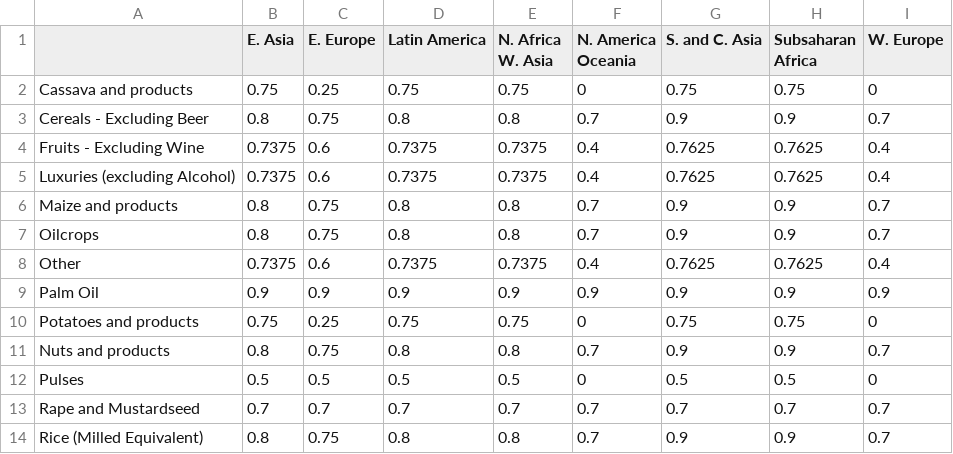
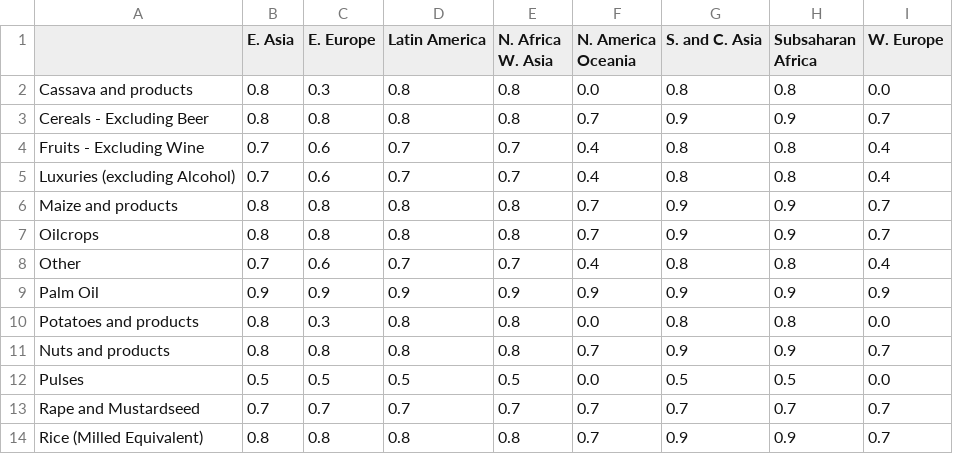
Before and after one commit to thomasball355/C-LLAMA1.0, a CSV file: lib/dat/harvest_residues/recovery_factors_krausmann2008.csv, drawn as a sheet; only a part is shown; the diff covers the shown part only.

```diff
--- a/lib/dat/harvest_residues/recovery_factors_krausmann2008.csv
+++ b/lib/dat/harvest_residues/recovery_factors_krausmann2008.csv
@@ -1,14 +1,14 @@
 ,E. Asia,E. Europe,Latin America,N. Africa W. Asia,N. America Oceania,S. and C. Asia,Subsaharan Africa,W. Europe
-Cassava and products,0.75,0.25,0.75,0.75,0,0.75,0.75,0
-Cereals - Excluding Beer,0.8,0.75,0.8,0.8,0.7,0.9,0.9,0.7
-Fruits - Excluding Wine,0.7375,0.6,0.7375,0.7375,0.4,0.7625,0.7625,0.4
-Luxuries (excluding Alcohol),0.7375,0.6,0.7375,0.7375,0.4,0.7625,0.7625,0.4
-Maize and products,0.8,0.75,0.8,0.8,0.7,0.9,0.9,0.7
-Oilcrops,0.8,0.75,0.8,0.8,0.7,0.9,0.9,0.7
-Other,0.7375,0.6,0.7375,0.7375,0.4,0.7625,0.7625,0.4
+Cassava and products,0.8,0.3,0.8,0.8,0.0,0.8,0.8,0.0
+Cereals - Excluding Beer,0.8,0.8,0.8,0.8,0.7,0.9,0.9,0.7
+Fruits - Excluding Wine,0.7,0.6,0.7,0.7,0.4,0.8,0.8,0.4
+Luxuries (excluding Alcohol),0.7,0.6,0.7,0.7,0.4,0.8,0.8,0.4
+Maize and products,0.8,0.8,0.8,0.8,0.7,0.9,0.9,0.7
+Oilcrops,0.8,0.8,0.8,0.8,0.7,0.9,0.9,0.7
+Other,0.7,0.6,0.7,0.7,0.4,0.8,0.8,0.4
 Palm Oil,0.9,0.9,0.9,0.9,0.9,0.9,0.9,0.9
-Potatoes and products,0.75,0.25,0.75,0.75,0,0.75,0.75,0
-Nuts and products,0.8,0.75,0.8,0.8,0.7,0.9,0.9,0.7
-Pulses,0.5,0.5,0.5,0.5,0,0.5,0.5,0
+Potatoes and products,0.8,0.3,0.8,0.8,0.0,0.8,0.8,0.0
+Nuts and products,0.8,0.8,0.8,0.8,0.7,0.9,0.9,0.7
+Pulses,0.5,0.5,0.5,0.5,0.0,0.5,0.5,0.0
 Rape and Mustardseed,0.7,0.7,0.7,0.7,0.7,0.7,0.7,0.7
-Rice (Milled Equivalent),0.8,0.75,0.8,0.8,0.7,0.9,0.9,0.7
+Rice (Milled Equivalent),0.8,0.8,0.8,0.8,0.7,0.9,0.9,0.7
```
Also changed, not shown: 39 edited cells elsewhere in this file, lib/dat/harvest_residues/harvest_factors_krausmann2008.csv, 19 other files.
